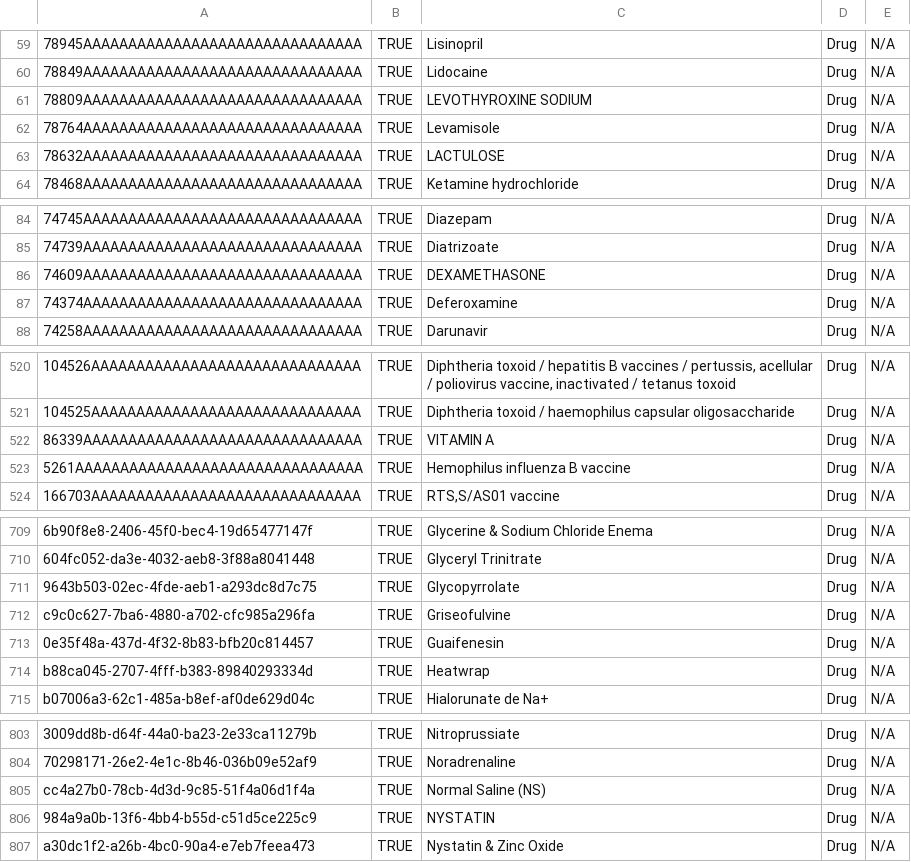
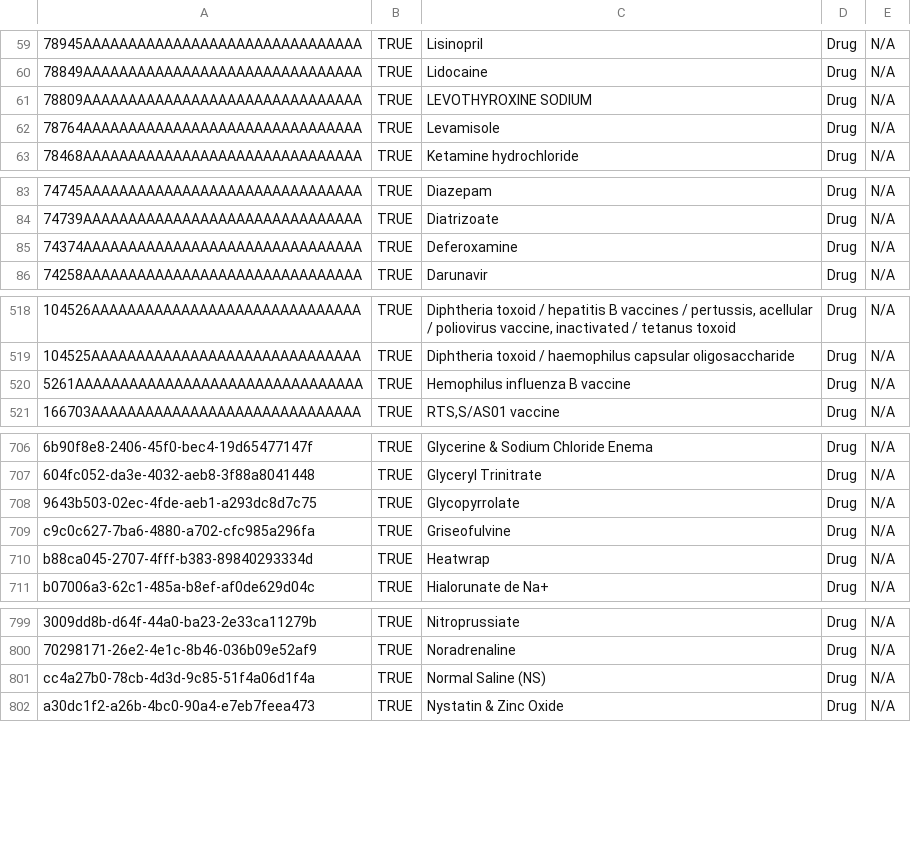
Before and after one commit to PHCC-Openmrs/openmrs-distro-referenceapplication, a CSV file: configuration/concepts/retire_drug_test_labset.csv, drawn as a sheet; only a part is shown, gaps mark what is left out; the diff covers the shown part only; the diff names each change by its address in the sheet, - before the commit and + after, or states it on an @@ line.

Commit message:
fix for medicine

```diff
--- a/configuration/concepts/retire_drug_test_labset.csv
+++ b/configuration/concepts/retire_drug_test_labset.csv
-row 63: 78632AAAAAAAAAAAAAAAAAAAAAAAAAAAAAAA | TRUE | LACTULOSE | Drug | N/A
-row 86: 74609AAAAAAAAAAAAAAAAAAAAAAAAAAAAAAA | TRUE | DEXAMETHASONE | Drug | N/A
-row 522: 86339AAAAAAAAAAAAAAAAAAAAAAAAAAAAAAA | TRUE | VITAMIN A | Drug | N/A
-row 713: 0e35f48a-437d-4f32-8b83-bfb20c814457 | TRUE | Guaifenesin | Drug | N/A
-row 806: 984a9a0b-13f6-4bb4-b55d-c51d5ce225c9 | TRUE | NYSTATIN | Drug | N/A
```
Also changed, not shown: 3 removed rows elsewhere in this file.
